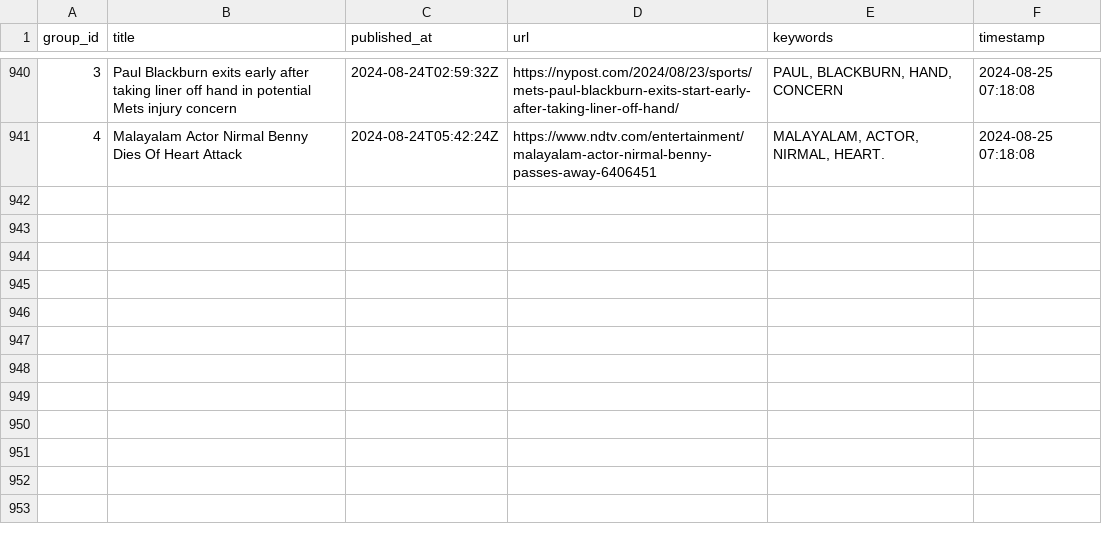
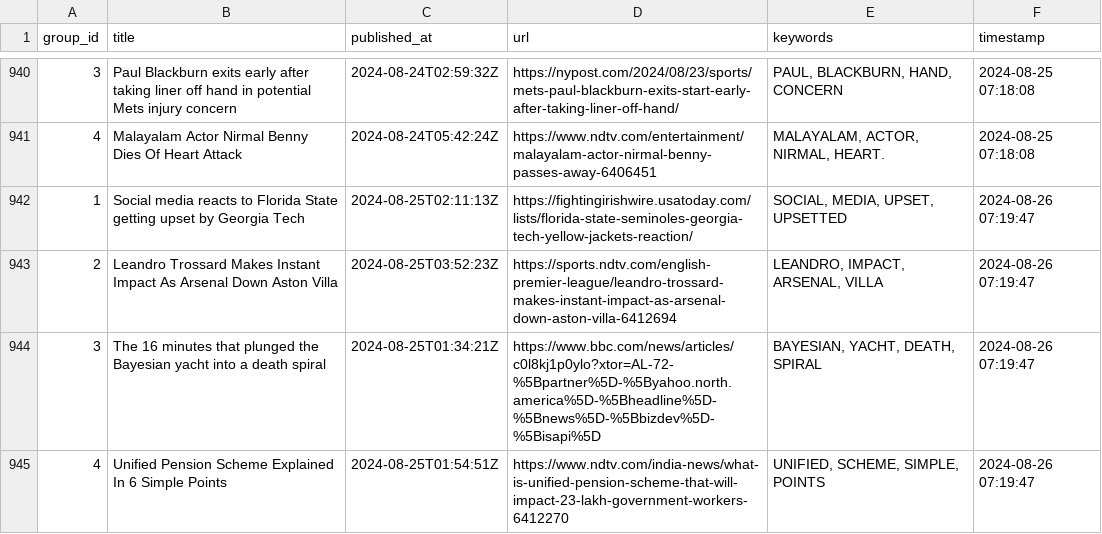
Before and after one commit to lileungws/whatsnews01, a CSV file: history/history.csv, drawn as a sheet; only a part is shown, gaps mark what is left out; the diff names each change by its address in the sheet, - before the commit and + after, or states it on an @@ line.

Commit message:
Update keywords main.csv

```diff
--- a/history/history.csv
+++ b/history/history.csv
+row 942: 1 | Social media reacts to Florida State getting upset by Georgia Tech | 2024-08-25T02:11:13Z | https://fightingirishwire.usatoday.com/lists/florida-state-seminoles-georgia-tech-yellow-jackets-reaction/ | SOCIAL, MEDIA, UPSET, UPSETTED | 2024-08-26 07:19:47
+row 943: 2 | Leandro Trossard Makes Instant Impact As Arsenal Down Aston Villa | 2024-08-25T03:52:23Z | https://sports.ndtv.com/english-premier-league/leandro-trossard-makes-instant-impact-as-arsenal-down-aston-villa-6412694 | LEANDRO, IMPACT, ARSENAL, VILLA | 2024-08-26 07:19:47
+row 944: 3 | The 16 minutes that plunged the Bayesian yacht into a death spiral | 2024-08-25T01:34:21Z | https://www.bbc.com/news/articles/c0l8kj1p0ylo?xtor=AL-72-%5Bpartner%5D-%5Byahoo.north.america%5D-%5Bheadline%5D-%5Bnews%5D-%5Bbizdev%5D-%5Bisapi%5D | BAYESIAN, YACHT, DEATH, SPIRAL | 2024-08-26 07:19:47
+row 945: 4 | Unified Pension Scheme Explained In 6 Simple Points | 2024-08-25T01:54:51Z | https://www.ndtv.com/india-news/what-is-unified-pension-scheme-that-will-impact-23-lakh-government-workers-6412270 | UNIFIED, SCHEME, SIMPLE, POINTS | 2024-08-26 07:19:47
```
Also changed, not shown: web/data/main.csv.
